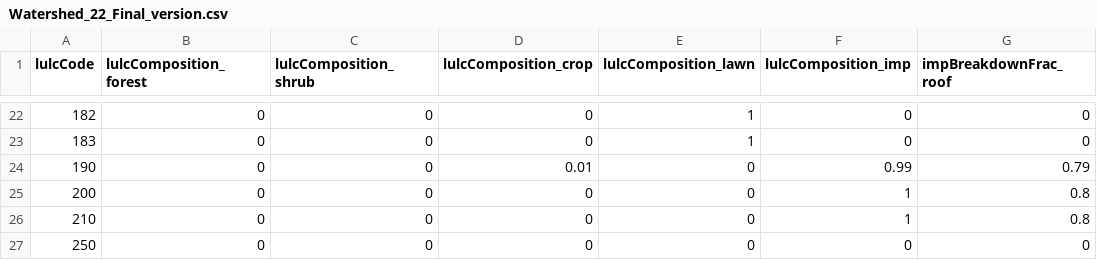
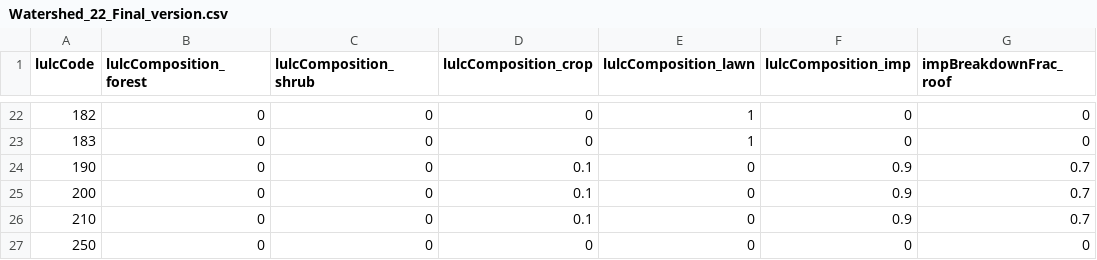
Before and after one commit to tejendra160/GIS2RHESSys, a CSV file: Watershed_22_Final_version.csv, drawn as a sheet; only a part is shown, gaps mark what is left out; the diff names each change by its address in the sheet, - before the commit and + after, or states it on an @@ line.

Commit message:
Update Watershed_22_Final_version.csv

```diff
--- a/Watershed_22_Final_version.csv
+++ b/Watershed_22_Final_version.csv
-D24 (lulcComposition_crop): 0.01
+D24 (lulcComposition_crop): 0.1
-F24 (lulcComposition_imp): 0.99
+F24 (lulcComposition_imp): 0.9
-G24 (impBreakdownFrac_roof): 0.79
+G24 (impBreakdownFrac_roof): 0.7
-D25:D26 (lulcComposition_crop): 0
+D25:D26 (lulcComposition_crop): 0.1
-F25:F26 (lulcComposition_imp): 1
+F25:F26 (lulcComposition_imp): 0.9
-G25:G26 (impBreakdownFrac_roof): 0.8
+G25:G26 (impBreakdownFrac_roof): 0.7
```
